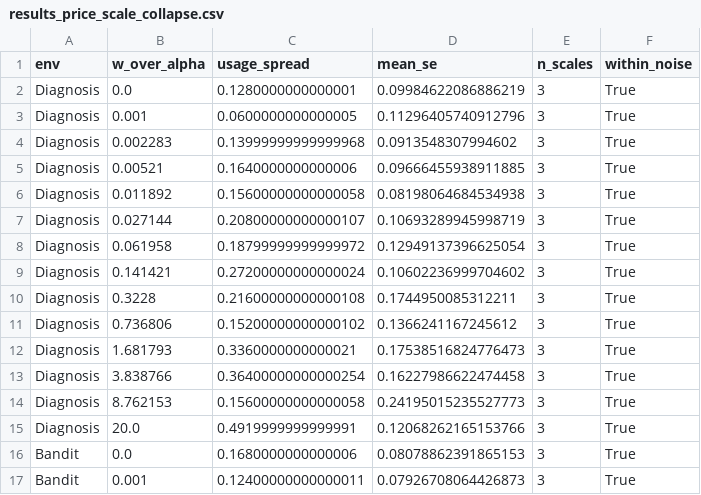
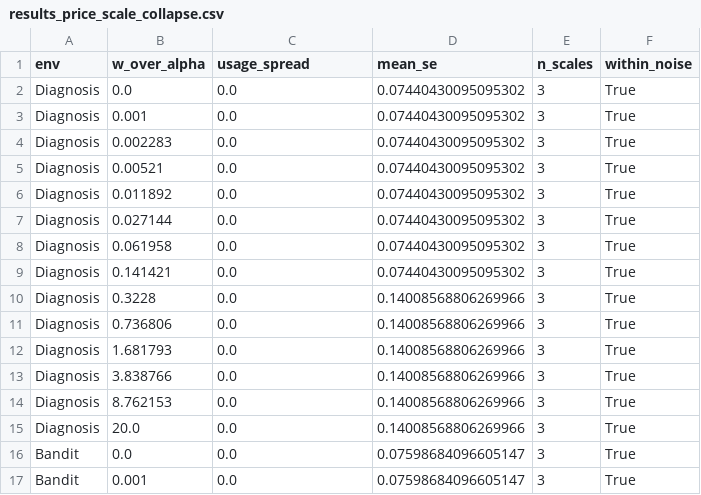
Before and after one commit to PatrickAllenCooper/rho_aif, a CSV file: results/results_price_scale_collapse.csv, drawn as a sheet; only a part is shown; the diff covers the shown part only.

```diff
--- a/results/results_price_scale_collapse.csv
+++ b/results/results_price_scale_collapse.csv
@@ -1,17 +1,17 @@
 env,w_over_alpha,usage_spread,mean_se,n_scales,within_noise
-Diagnosis,0.0,0.1280000000000001,0.09984622086886219,3,True
-Diagnosis,0.001,0.0600000000000005,0.11296405740912796,3,True
-Diagnosis,0.002283,0.13999999999999968,0.0913548307994602,3,True
-Diagnosis,0.00521,0.1640000000000006,0.09666455938911885,3,True
-Diagnosis,0.011892,0.15600000000000058,0.08198064684534938,3,True
-Diagnosis,0.027144,0.20800000000000107,0.10693289945998719,3,True
-Diagnosis,0.061958,0.18799999999999972,0.12949137396625054,3,True
-Diagnosis,0.141421,0.27200000000000024,0.10602236999704602,3,True
-Diagnosis,0.3228,0.21600000000000108,0.1744950085312211,3,True
-Diagnosis,0.736806,0.15200000000000102,0.1366241167245612,3,True
-Diagnosis,1.681793,0.3360000000000021,0.17538516824776473,3,True
-Diagnosis,3.838766,0.36400000000000254,0.16227986622474458,3,True
-Diagnosis,8.762153,0.15600000000000058,0.24195015235527773,3,True
-Diagnosis,20.0,0.4919999999999991,0.12068262165153766,3,True
-Bandit,0.0,0.1680000000000006,0.08078862391865153,3,True
-Bandit,0.001,0.12400000000000011,0.07926708064426873,3,True
+Diagnosis,0.0,0.0,0.07440430095095302,3,True
+Diagnosis,0.001,0.0,0.07440430095095302,3,True
+Diagnosis,0.002283,0.0,0.07440430095095302,3,True
+Diagnosis,0.00521,0.0,0.07440430095095302,3,True
+Diagnosis,0.011892,0.0,0.07440430095095302,3,True
+Diagnosis,0.027144,0.0,0.07440430095095302,3,True
+Diagnosis,0.061958,0.0,0.07440430095095302,3,True
+Diagnosis,0.141421,0.0,0.07440430095095302,3,True
+Diagnosis,0.3228,0.0,0.14008568806269966,3,True
+Diagnosis,0.736806,0.0,0.14008568806269966,3,True
+Diagnosis,1.681793,0.0,0.14008568806269966,3,True
+Diagnosis,3.838766,0.0,0.14008568806269966,3,True
+Diagnosis,8.762153,0.0,0.14008568806269966,3,True
+Diagnosis,20.0,0.0,0.14008568806269966,3,True
+Bandit,0.0,0.0,0.07598684096605147,3,True
+Bandit,0.001,0.0,0.07598684096605147,3,True
```
Also changed, not shown: 73 edited cells elsewhere in this file, results/results_price_cost_curves.csv, results/results_price_interleaved_prices.csv, 31 other files.
